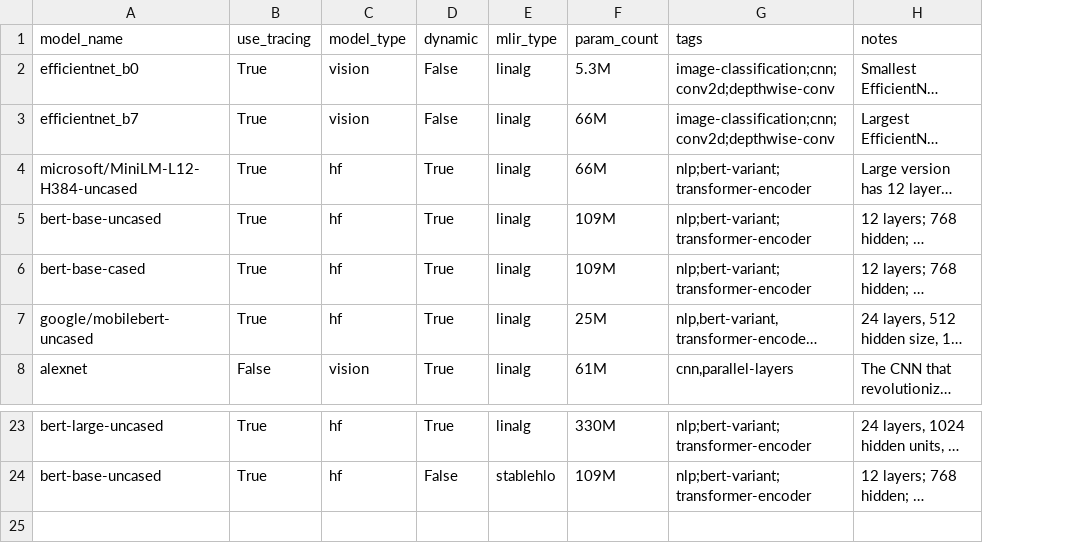
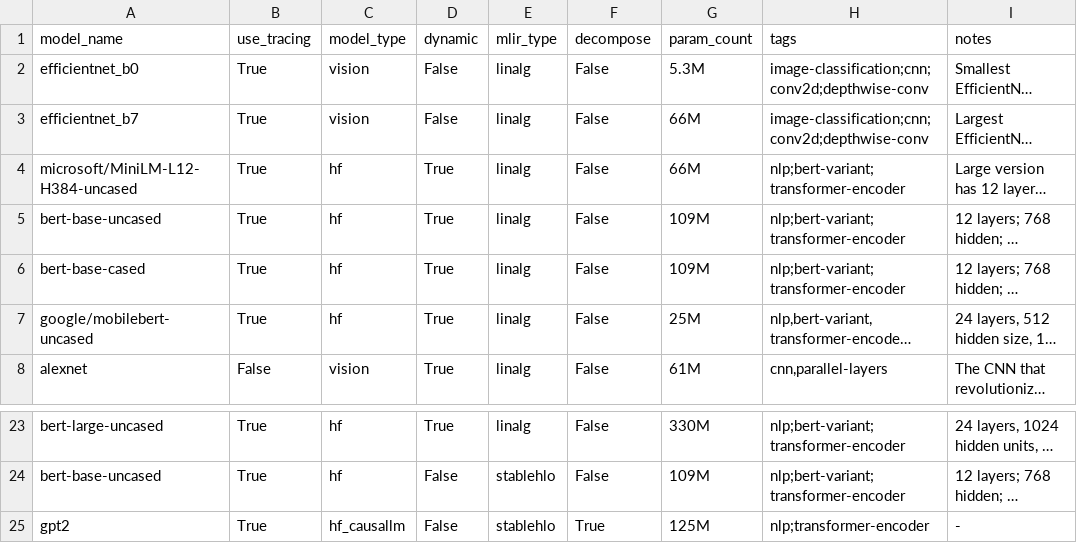
Before and after one commit to nod-ai/SHARK-Studio, a CSV file: tank/torch_model_list.csv, drawn as a sheet; only a part is shown, gaps mark what is left out; long unchanged cells end in …; the diff names each change by its address in the sheet, - before the commit and + after, or states it on an @@ line.

Commit message:
Add gpt2 to stablehlo support in shark tank - Add torch decompositon support when generate shark tank - Add gpt2 stablehlo

```diff
--- a/tank/torch_model_list.csv
+++ b/tank/torch_model_list.csv
+column F (decompose), rows 2-8: all False; rows 23-24: False | False
+row 25: gpt2 | True | hf_causallm | False | stablehlo | True | 125M | nlp;transformer-encoder | -
```
Also changed, not shown: 3 other files.
